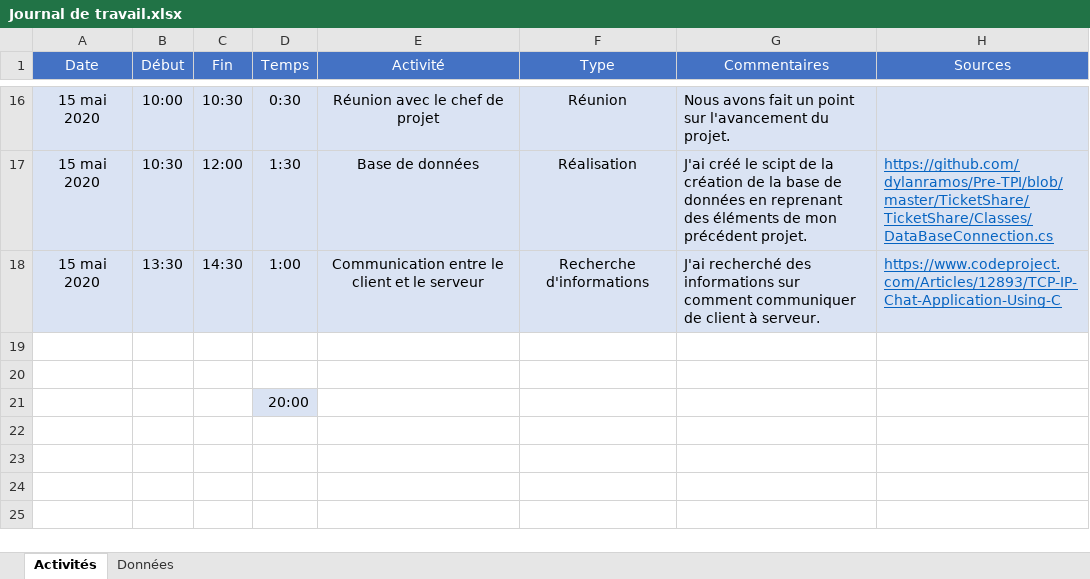
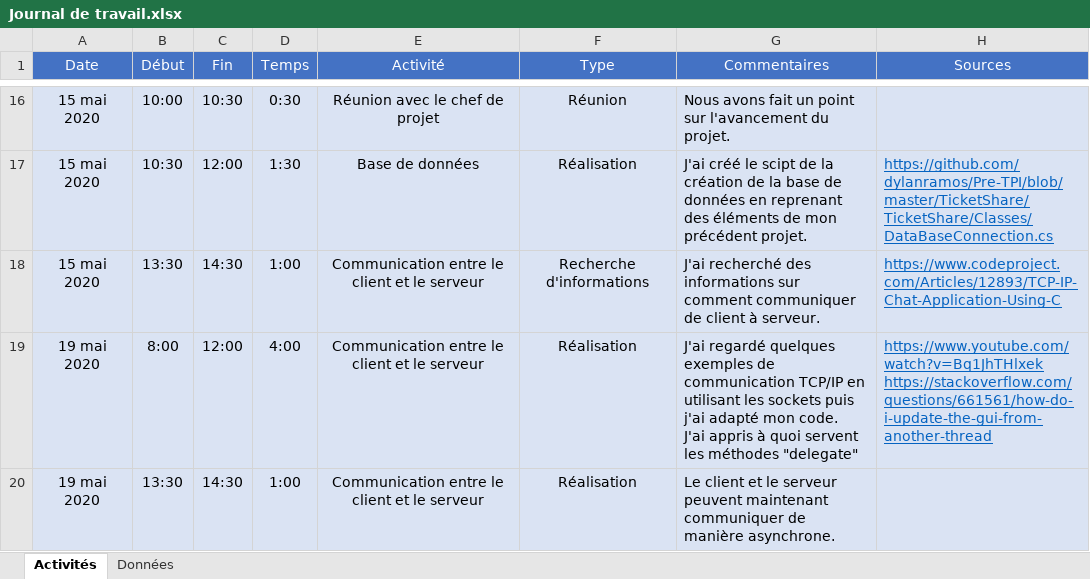
Before and after one commit to dylanramos/MessagingApp, an Excel workbook: Documentation/Journal de travail.xlsx, sheet Activités, drawn as a sheet; only a part is shown, gaps mark what is left out; values as stored, in another font and other column widths than the file's, no borders; removed rows and columns are numbered as before the commit, all else as after; ↵ is a line break in a cell; the diff names each change by its address in the sheet, - before the commit and + after, or states it on an @@ line.

Commit message:
Journal de travail du 19 mai.

```diff
--- a/Documentation/Journal de travail.xlsx (sheet Activités)
+++ b/Documentation/Journal de travail.xlsx (sheet Activités)
-row 19: (empty)
+row 19: 19 mai 2020 | 8:00 | 12:00 | 4:00 | Communication entre le client et le serveur | Réalisation | J'ai regardé quelques exemples de communication TCP/IP en utilisant les sockets puis j'ai adapté mon code. ↵ J'ai appris à quoi servent les méthodes "delegate" | https://www.youtube.com/watch?v=Bq1JhTHlxek ↵ https://stackoverflow.com/questions/661561/how-do-i-update-the-gui-from-another-thread
-A19:H20 fill: none
+A19:H20 fill: #DAE3F3
-row 20: (empty)
+row 20: 19 mai 2020 | 13:30 | 14:30 | 1:00 | Communication entre le client et le serveur | Réalisation | Le client et le serveur peuvent maintenant communiquer de manière asynchrone.
-row 21:  |  |  | 20:00
```
